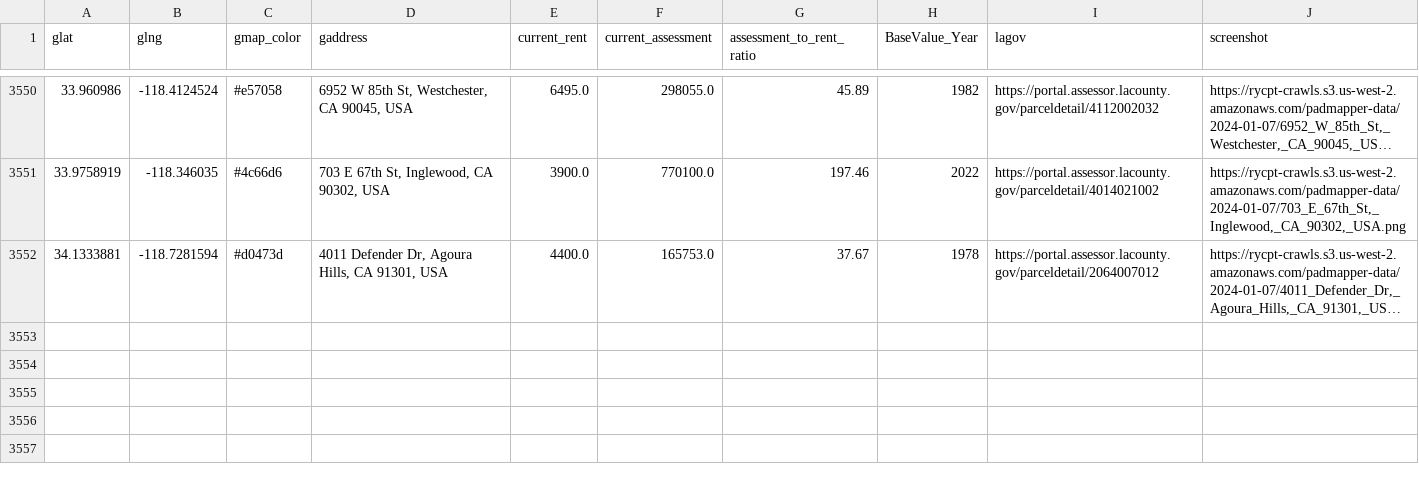
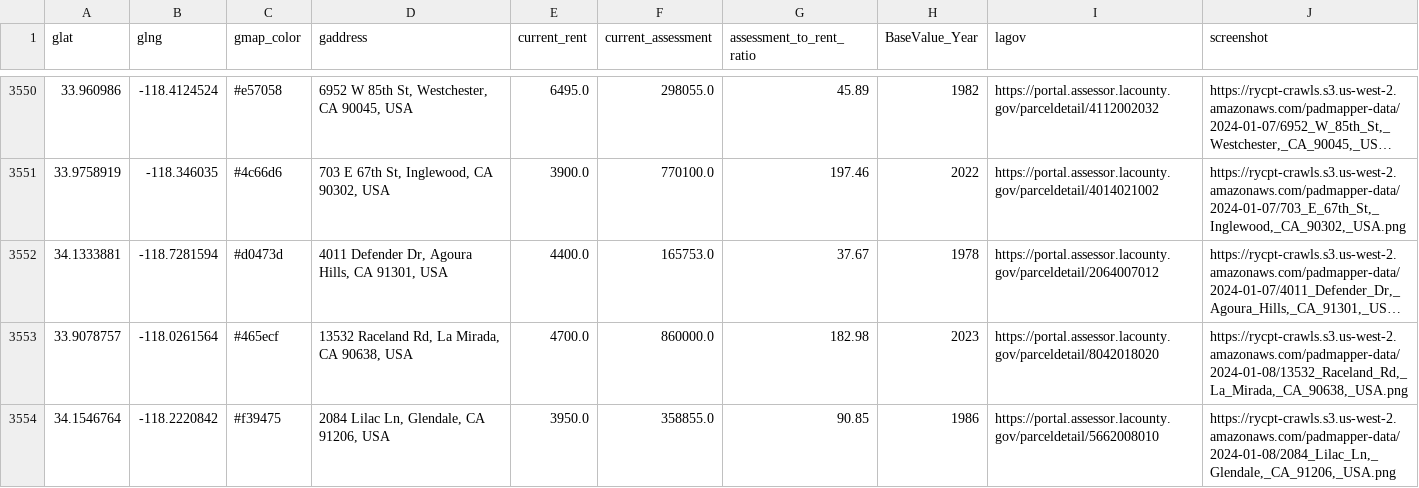
Before and after one commit to rcompton/ryancompton.net, a TSV file: assets/taxrentlocations.tsv, drawn as a sheet; only a part is shown, gaps mark what is left out; long unchanged cells end in …; the diff names each change by its address in the sheet, - before the commit and + after, or states it on an @@ line.

```diff
--- a/assets/taxrentlocations.tsv
+++ b/assets/taxrentlocations.tsv
+row 3553: 33.9078757 | -118.0261564 | #465ecf | 13532 Raceland Rd, La Mirada, CA 90638, USA | 4700.0 | 860000.0 | 182.98 | 2023 | https://portal.assessor.lacounty.gov/parceldetail/8042018020 | https://rycpt-crawls.s3.us-west-2.amazonaws.com/padmapper-data/2024-01-08/13532_Raceland_Rd,_La_Mirada,_CA_90638,_USA.png
+row 3554: 34.1546764 | -118.2220842 | #f39475 | 2084 Lilac Ln, Glendale, CA 91206, USA | 3950.0 | 358855.0 | 90.85 | 1986 | https://portal.assessor.lacounty.gov/parceldetail/5662008010 | https://rycpt-crawls.s3.us-west-2.amazonaws.com/padmapper-data/2024-01-08/2084_Lilac_Ln,_Glendale,_CA_91206,_USA.png
```
Also changed, not shown: 2 other files.
